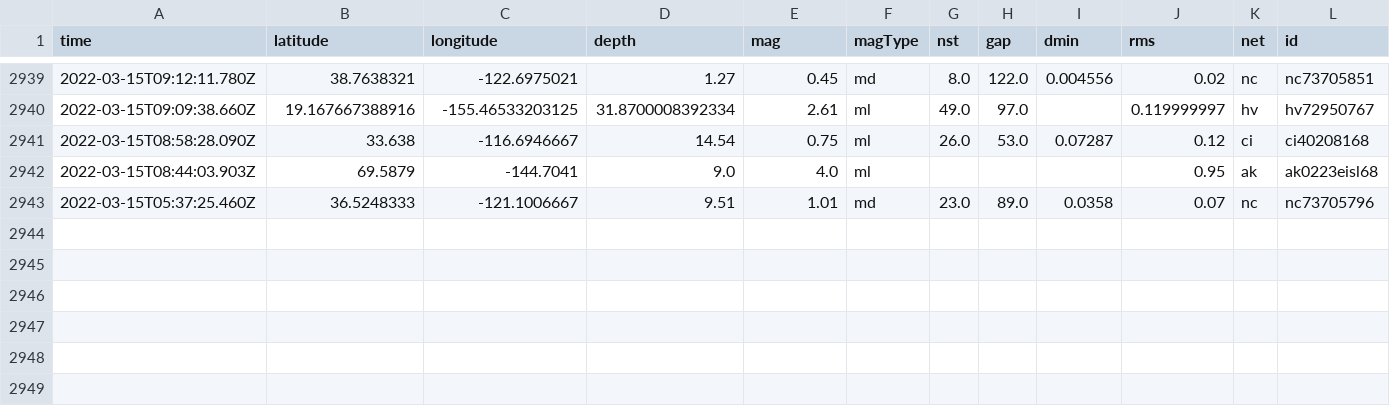
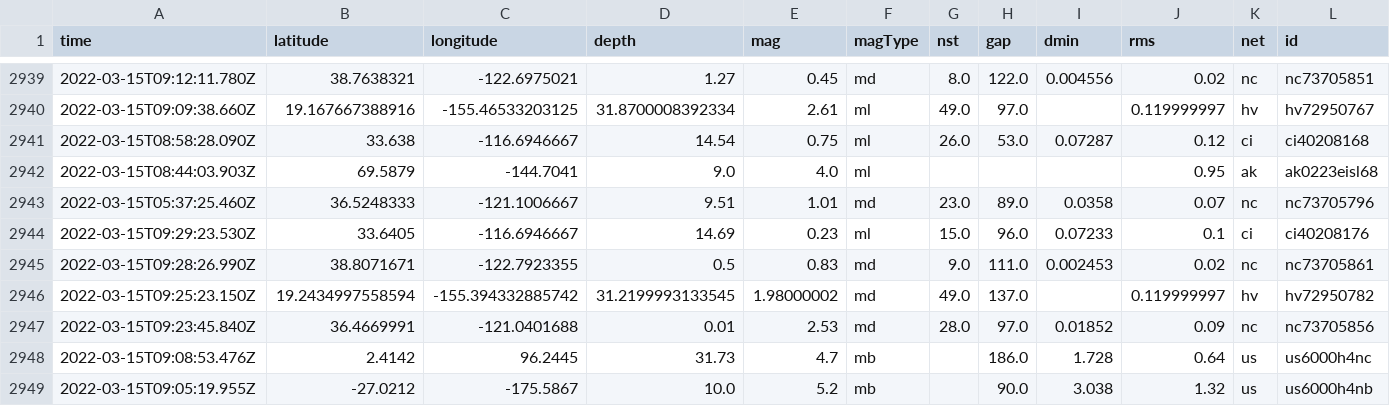
Before and after one commit to Nmargolis/github-action-workshop, a CSV file: usgs_main.csv, drawn as a sheet; only a part is shown, gaps mark what is left out; rows hold the shown columns only; the diff names each change by its address in the sheet, - before the commit and + after, or states it on an @@ line.

```diff
--- a/usgs_main.csv
+++ b/usgs_main.csv
+row 2944: 2022-03-15T09:29:23.530Z | 33.6405 | -116.6946667 | 14.69 | 0.23 | ml | 15.0 | 96.0 | 0.07233 | 0.1 | ci | ci40208176
+row 2945: 2022-03-15T09:28:26.990Z | 38.8071671 | -122.7923355 | 0.5 | 0.83 | md | 9.0 | 111.0 | 0.002453 | 0.02 | nc | nc73705861
+row 2946: 2022-03-15T09:25:23.150Z | 19.2434997558594 | -155.394332885742 | 31.2199993133545 | 1.98000002 | md | 49.0 | 137.0 |  | 0.119999997 | hv | hv72950782
+row 2947: 2022-03-15T09:23:45.840Z | 36.4669991 | -121.0401688 | 0.01 | 2.53 | md | 28.0 | 97.0 | 0.01852 | 0.09 | nc | nc73705856
+row 2948: 2022-03-15T09:08:53.476Z | 2.4142 | 96.2445 | 31.73 | 4.7 | mb |  | 186.0 | 1.728 | 0.64 | us | us6000h4nc
+row 2949: 2022-03-15T09:05:19.955Z | -27.0212 | -175.5867 | 10.0 | 5.2 | mb |  | 90.0 | 3.038 | 1.32 | us | us6000h4nb
```
Also changed, not shown: usgs_current.csv.
